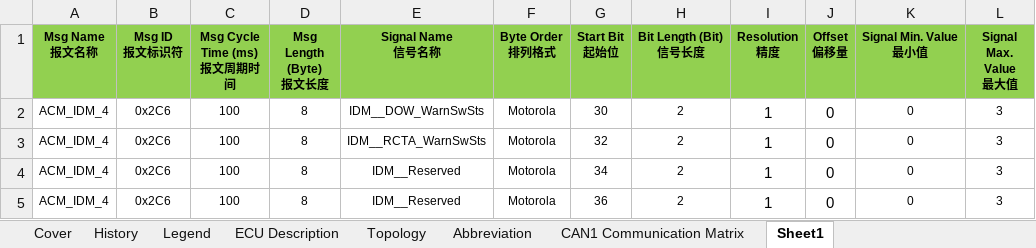
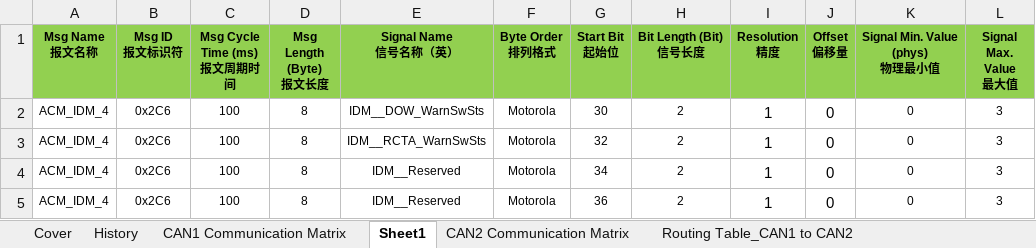
Before and after one commit to HelloAtMe/dbconvert, an Excel workbook: can.xlsx, sheet Sheet1, drawn as a sheet; values as stored, in another font and other column widths than the file's, no borders; ↵ is a line break in a cell; the diff names each change by its address in the sheet, - before the commit and + after, or states it on an @@ line.

```diff
--- a/can.xlsx (sheet Sheet1)
+++ b/can.xlsx (sheet Sheet1)
@@ sheet tab hidden: Legend @@
@@ sheet tab hidden: ECU Description @@
@@ sheet tab hidden: Topology @@
@@ sheet tab hidden: Abbreviation @@
-E1: Signal Name ↵ 信号名称
+E1: Signal Name ↵ 信号名称（英）
-K1: Signal Min. Value ↵ 最小值
+K1: Signal Min. Value (phys) ↵ 物理最小值
```
Also changed, not shown: sheet CAN1 Communication Matrix, 6 other files.
